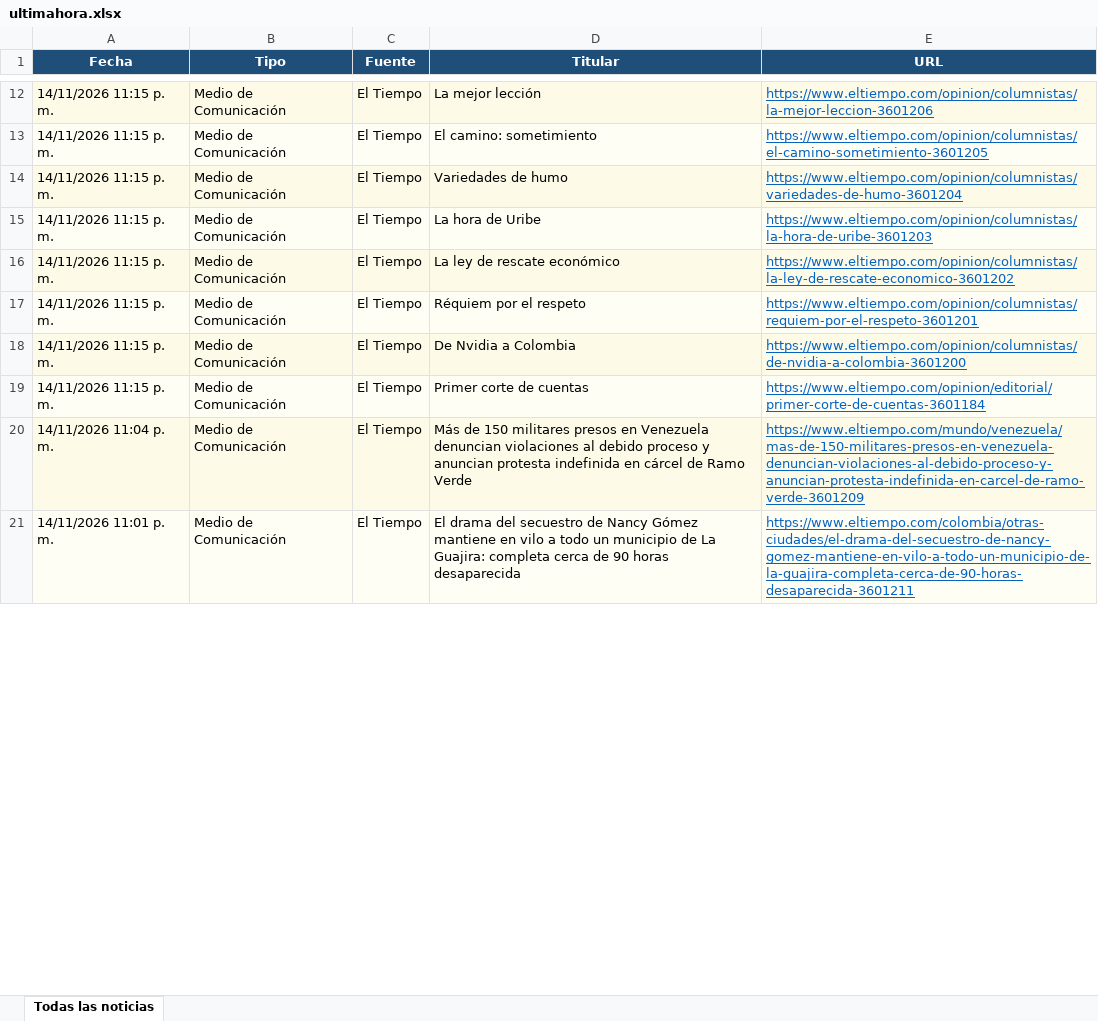
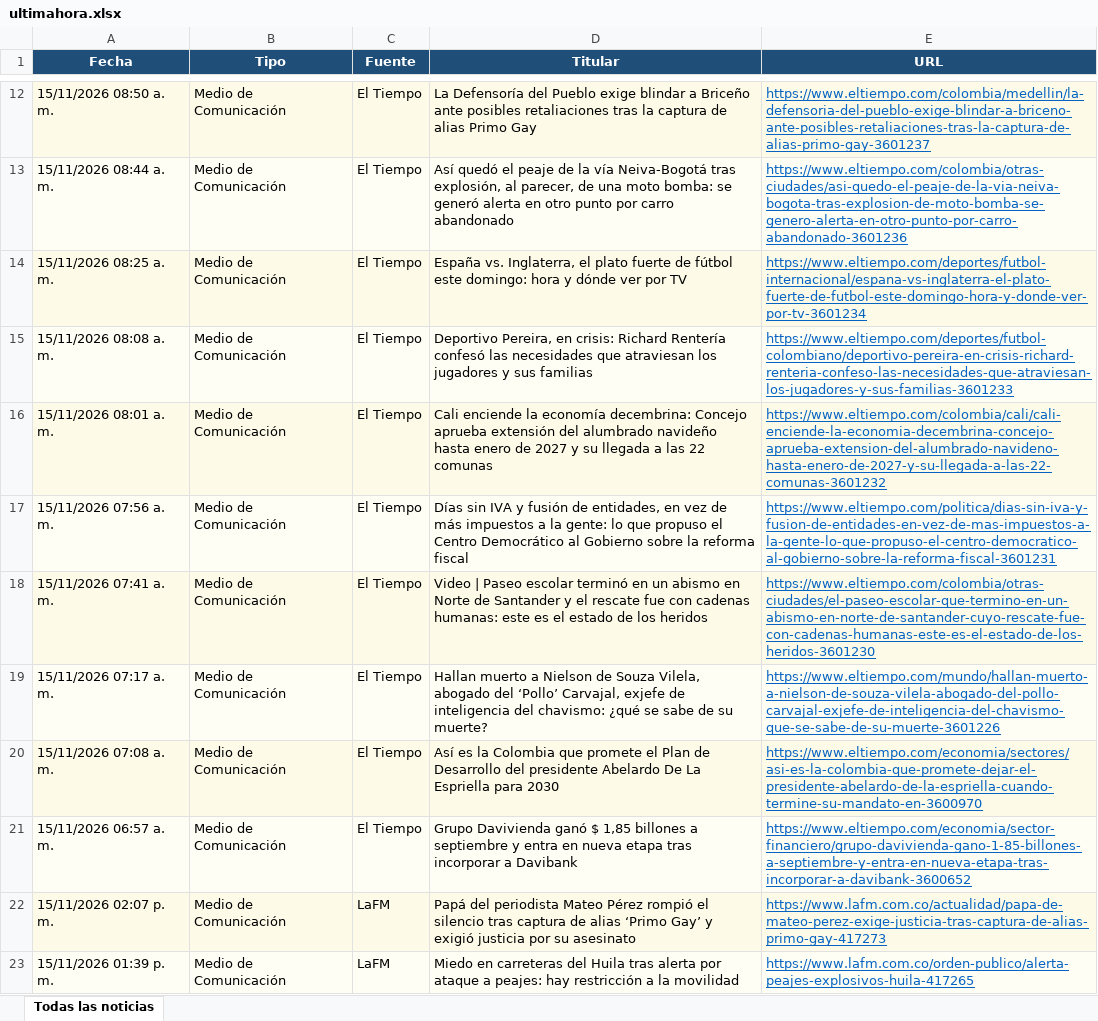
Before and after one commit to kevin961312/UltimaHora, an Excel workbook: docs/ultimahora.xlsx, sheet Todas las noticias, drawn as a sheet; only a part is shown, gaps mark what is left out; values as stored, in another font and other column widths than the file's, no borders; the diff covers the shown part only; the diff names each change by its address in the sheet, - before the commit and + after, or states it on an @@ line.

```diff
--- a/docs/ultimahora.xlsx (sheet Todas las noticias)
+++ b/docs/ultimahora.xlsx (sheet Todas las noticias)
-A12 (Fecha): 14/11/2026 11:15 p. m.
+A12 (Fecha): 15/11/2026 08:50 a. m.
-D12 (Titular): La mejor lección
+D12 (Titular): La Defensoría del Pueblo exige blindar a Briceño ante posibles retaliaciones tras la captura de alias Primo Gay
-E12 (URL): https://www.eltiempo.com/opinion/columnistas/la-mejor-leccion-3601206
+E12 (URL): https://www.eltiempo.com/colombia/medellin/la-defensoria-del-pueblo-exige-blindar-a-briceno-ante-posibles-retaliaciones-tras-la-captura-de-alias-primo-gay-3601237
-A13 (Fecha): 14/11/2026 11:15 p. m.
+A13 (Fecha): 15/11/2026 08:44 a. m.
-D13 (Titular): El camino: sometimiento
+D13 (Titular): Así quedó el peaje de la vía Neiva-Bogotá tras explosión, al parecer, de una moto bomba: se generó alerta en otro punto por carro abandonado
-E13 (URL): https://www.eltiempo.com/opinion/columnistas/el-camino-sometimiento-3601205
+E13 (URL): https://www.eltiempo.com/colombia/otras-ciudades/asi-quedo-el-peaje-de-la-via-neiva-bogota-tras-explosion-de-moto-bomba-se-genero-alerta-en-otro-punto-por-carro-abandonado-3601236
-A14 (Fecha): 14/11/2026 11:15 p. m.
+A14 (Fecha): 15/11/2026 08:25 a. m.
-D14 (Titular): Variedades de humo
+D14 (Titular): España vs. Inglaterra, el plato fuerte de fútbol este domingo: hora y dónde ver por TV
-E14 (URL): https://www.eltiempo.com/opinion/columnistas/variedades-de-humo-3601204
+E14 (URL): https://www.eltiempo.com/deportes/futbol-internacional/espana-vs-inglaterra-el-plato-fuerte-de-futbol-este-domingo-hora-y-donde-ver-por-tv-3601234
-A15 (Fecha): 14/11/2026 11:15 p. m.
+A15 (Fecha): 15/11/2026 08:08 a. m.
-D15 (Titular): La hora de Uribe
+D15 (Titular): Deportivo Pereira, en crisis: Richard Rentería confesó las necesidades que atraviesan los jugadores y sus familias
-E15 (URL): https://www.eltiempo.com/opinion/columnistas/la-hora-de-uribe-3601203
+E15 (URL): https://www.eltiempo.com/deportes/futbol-colombiano/deportivo-pereira-en-crisis-richard-renteria-confeso-las-necesidades-que-atraviesan-los-jugadores-y-sus-familias-3601233
-A16 (Fecha): 14/11/2026 11:15 p. m.
+A16 (Fecha): 15/11/2026 08:01 a. m.
-D16 (Titular): La ley de rescate económico
+D16 (Titular): Cali enciende la economía decembrina: Concejo aprueba extensión del alumbrado navideño hasta enero de 2027 y su llegada a las 22 comunas
-E16 (URL): https://www.eltiempo.com/opinion/columnistas/la-ley-de-rescate-economico-3601202
+E16 (URL): https://www.eltiempo.com/colombia/cali/cali-enciende-la-economia-decembrina-concejo-aprueba-extension-del-alumbrado-navideno-hasta-enero-de-2027-y-su-llegada-a-las-22-comunas-3601232
-A17 (Fecha): 14/11/2026 11:15 p. m.
+A17 (Fecha): 15/11/2026 07:56 a. m.
-D17 (Titular): Réquiem por el respeto
+D17 (Titular): Días sin IVA y fusión de entidades, en vez de más impuestos a la gente: lo que propuso el Centro Democrático al Gobierno sobre la reforma fiscal
-E17 (URL): https://www.eltiempo.com/opinion/columnistas/requiem-por-el-respeto-3601201
+E17 (URL): https://www.eltiempo.com/politica/dias-sin-iva-y-fusion-de-entidades-en-vez-de-mas-impuestos-a-la-gente-lo-que-propuso-el-centro-democratico-al-gobierno-sobre-la-reforma-fiscal-3601231
-A18 (Fecha): 14/11/2026 11:15 p. m.
+A18 (Fecha): 15/11/2026 07:41 a. m.
-D18 (Titular): De Nvidia a Colombia
+D18 (Titular): Video | Paseo escolar terminó en un abismo en Norte de Santander y el rescate fue con cadenas humanas: este es el estado de los heridos
-E18 (URL): https://www.eltiempo.com/opinion/columnistas/de-nvidia-a-colombia-3601200
+E18 (URL): https://www.eltiempo.com/colombia/otras-ciudades/el-paseo-escolar-que-termino-en-un-abismo-en-norte-de-santander-cuyo-rescate-fue-con-cadenas-humanas-este-es-el-estado-de-los-heridos-3601230
-A19 (Fecha): 14/11/2026 11:15 p. m.
+A19 (Fecha): 15/11/2026 07:17 a. m.
-D19 (Titular): Primer corte de cuentas
+D19 (Titular): Hallan muerto a Nielson de Souza Vilela, abogado del ‘Pollo’ Carvajal, exjefe de inteligencia del chavismo: ¿qué se sabe de su muerte?
-E19 (URL): https://www.eltiempo.com/opinion/editorial/primer-corte-de-cuentas-3601184
+E19 (URL): https://www.eltiempo.com/mundo/hallan-muerto-a-nielson-de-souza-vilela-abogado-del-pollo-carvajal-exjefe-de-inteligencia-del-chavismo-que-se-sabe-de-su-muerte-3601226
-A20 (Fecha): 14/11/2026 11:04 p. m.
+A20 (Fecha): 15/11/2026 07:08 a. m.
-D20 (Titular): Más de 150 militares presos en Venezuela denuncian violaciones al debido proceso y anuncian protesta indefinida en cárcel de Ramo Verde
+D20 (Titular): Así es la Colombia que promete el Plan de Desarrollo del presidente Abelardo De La Espriella para 2030
-E20 (URL): https://www.eltiempo.com/mundo/venezuela/mas-de-150-militares-presos-en-venezuela-denuncian-violaciones-al-debido-proceso-y-anuncian-protesta-indefinida-en-carcel-de-ramo-verde-3601209
+E20 (URL): https://www.eltiempo.com/economia/sectores/asi-es-la-colombia-que-promete-dejar-el-presidente-abelardo-de-la-espriella-cuando-termine-su-mandato-en-3600970
-A21 (Fecha): 14/11/2026 11:01 p. m.
+A21 (Fecha): 15/11/2026 06:57 a. m.
-D21 (Titular): El drama del secuestro de Nancy Gómez mantiene en vilo a todo un municipio de La Guajira: completa cerca de 90 horas desaparecida
+D21 (Titular): Grupo Davivienda ganó $ 1,85 billones a septiembre y entra en nueva etapa tras incorporar a Davibank
-E21 (URL): https://www.eltiempo.com/colombia/otras-ciudades/el-drama-del-secuestro-de-nancy-gomez-mantiene-en-vilo-a-todo-un-municipio-de-la-guajira-completa-cerca-de-90-horas-desaparecida-3601211
+E21 (URL): https://www.eltiempo.com/economia/sector-financiero/grupo-davivienda-gano-1-85-billones-a-septiembre-y-entra-en-nueva-etapa-tras-incorporar-a-davibank-3600652
+row 22: 15/11/2026 02:07 p. m. | Medio de Comunicación | LaFM | Papá del periodista Mateo Pérez rompió el silencio tras captura de alias ‘Primo Gay’ y exigió justicia por su asesinato | https://www.lafm.com.co/actualidad/papa-de-mateo-perez-exige-justicia-tras-captura-de-alias-primo-gay-417273
+row 23: 15/11/2026 01:39 p. m. | Medio de Comunicación | LaFM | Miedo en carreteras del Huila tras alerta por ataque a peajes: hay restricción a la movilidad | https://www.lafm.com.co/orden-publico/alerta-peajes-explosivos-huila-417265
```
Also changed, not shown: 131 added rows, 117 removed rows, 31 moved rows and 144 edited cells elsewhere in this sheet, 1 other file.
